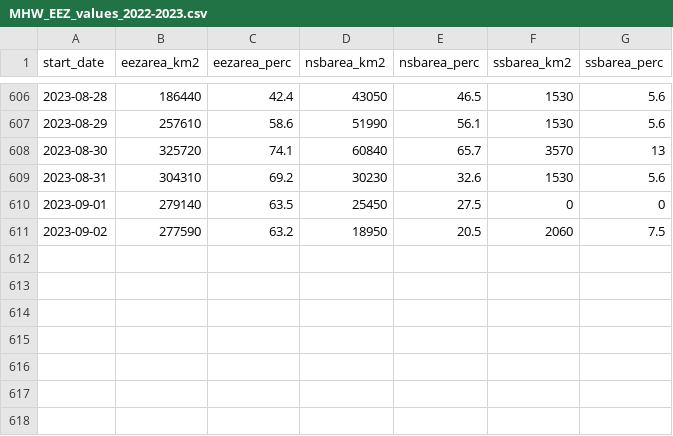
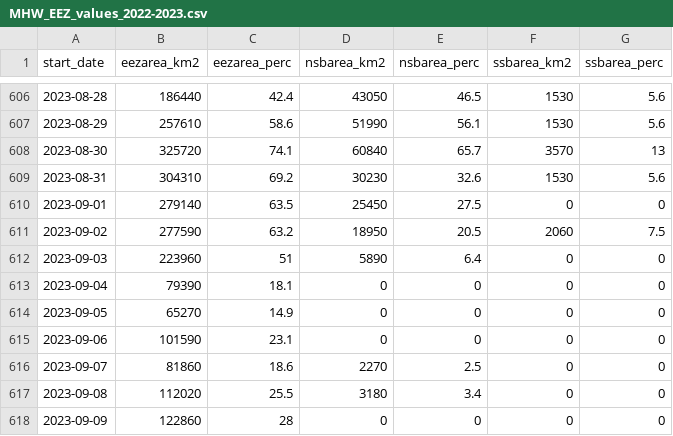
Before and after one commit to IOS-OSD-DPG/Pacific_SST_Monitoring, a CSV file: data/MHW_EEZ_values_2022-2023.csv, drawn as a sheet; only a part is shown, gaps mark what is left out; the diff names each change by its address in the sheet, - before the commit and + after, or states it on an @@ line.

```diff
--- a/data/MHW_EEZ_values_2022-2023.csv
+++ b/data/MHW_EEZ_values_2022-2023.csv
+row 612: 2023-09-03 | 223960 | 51 | 5890 | 6.4 | 0 | 0
+row 613: 2023-09-04 | 79390 | 18.1 | 0 | 0 | 0 | 0
+row 614: 2023-09-05 | 65270 | 14.9 | 0 | 0 | 0 | 0
+row 615: 2023-09-06 | 101590 | 23.1 | 0 | 0 | 0 | 0
+row 616: 2023-09-07 | 81860 | 18.6 | 2270 | 2.5 | 0 | 0
+row 617: 2023-09-08 | 112020 | 25.5 | 3180 | 3.4 | 0 | 0
+row 618: 2023-09-09 | 122860 | 28 | 0 | 0 | 0 | 0
```
Also changed, not shown: 12 other files.
